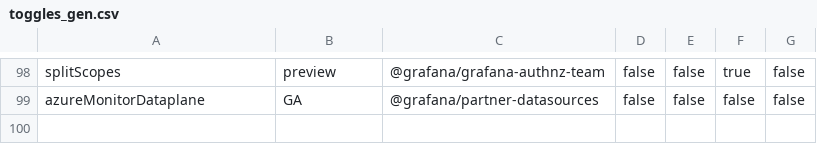
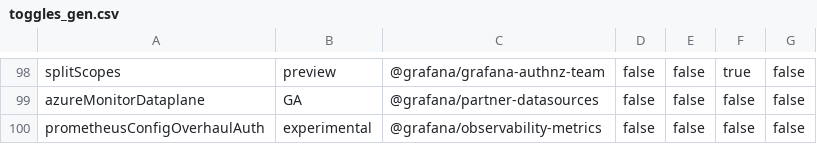
Before and after one commit to hanzoai/dashboards, a CSV file: pkg/services/featuremgmt/toggles_gen.csv, drawn as a sheet; only a part is shown, gaps mark what is left out.

Commit message:
Prometheus: Config overhaul part two, auth and DataSourceHttpSettings overhaul  (#71250)
* build httpsettings overhaul with new auth component

* remove test code

* add connection and advanced http settings components

* use tooltip with link

* add correct styling and spacing

* save option select for sigV4

* fix styles in Azure auth to fit new auth component

* add types in overhaul folder that are not available yet in grafana

* update e2e tests for new connection component

* update e2e tests for new connection component

* update width of azure inputs

* fix non custom auth selects

* add feature toggle

* wrap azure style changes behind the feature flag

* fix feature toggle rebase fix error

* move advanced http setting and wrap everything in the config subsection component to fix font

* fix input width

* use cx for conditional classes

* use cx for conditional class

```diff
--- a/pkg/services/featuremgmt/toggles_gen.csv
+++ b/pkg/services/featuremgmt/toggles_gen.csv
@@ -99 +99,2 @@ splitScopes,preview,@grafana/grafana-authnz-team,false,false,true,false
 azureMonitorDataplane,GA,@grafana/partner-datasources,false,false,false,false
+prometheusConfigOverhaulAuth,experimental,@grafana/observability-metrics,false,false,false,false
```
Also changed, not shown: 15 other files.
